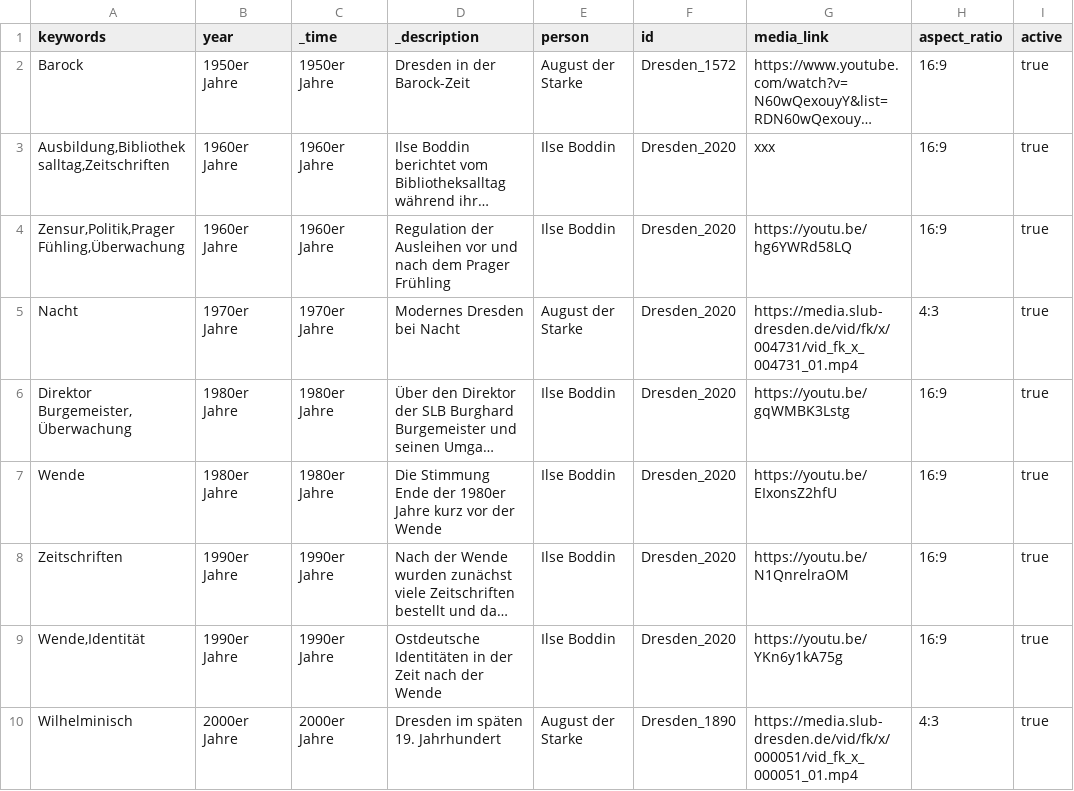
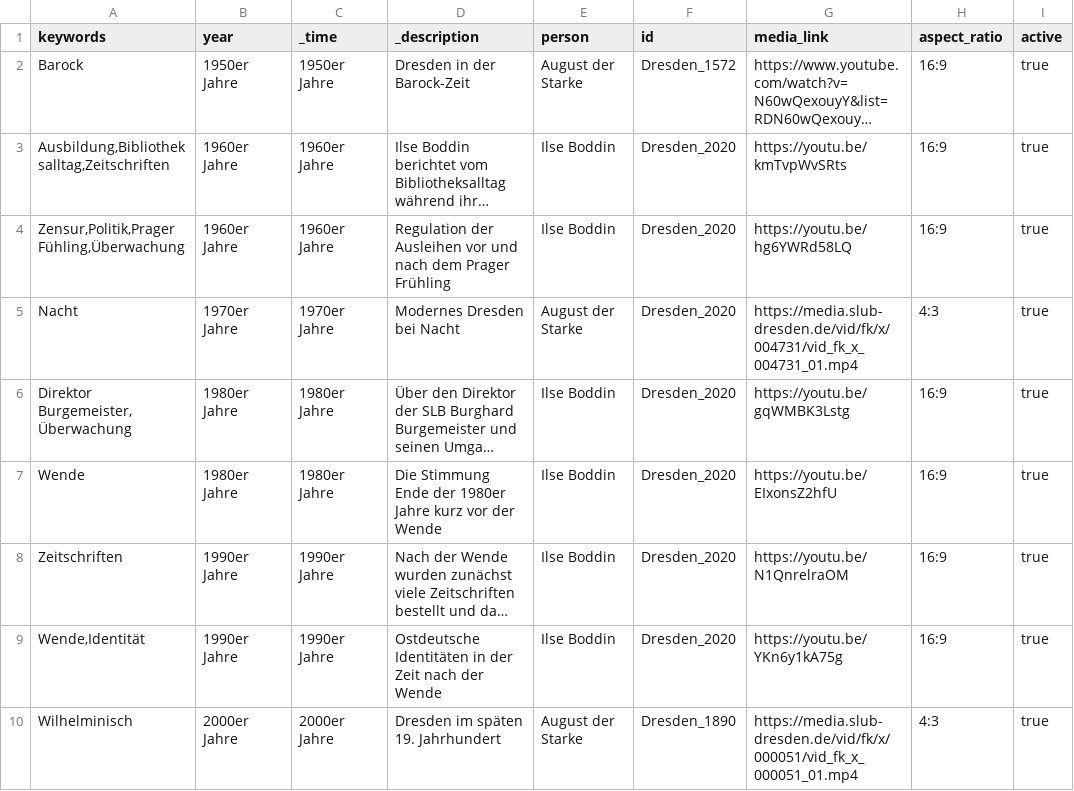
Before and after one commit to robertcornelisschuppe/Erinnerungen-an-die-SLB, a CSV file: data.csv, drawn as a sheet; long unchanged cells end in …; the diff names each change by its address in the sheet, - before the commit and + after, or states it on an @@ line.

Commit message:
Update data.csv

```diff
--- a/data.csv
+++ b/data.csv
-G3 (media_link): xxx
+G3 (media_link): https://youtu.be/kmTvpWvSRts
```
